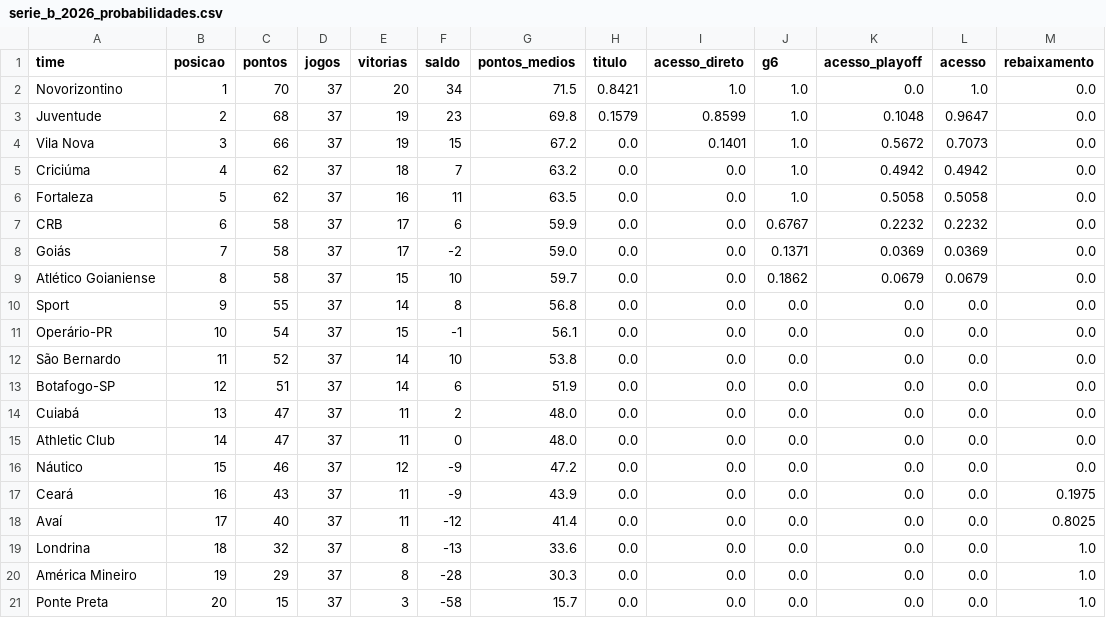
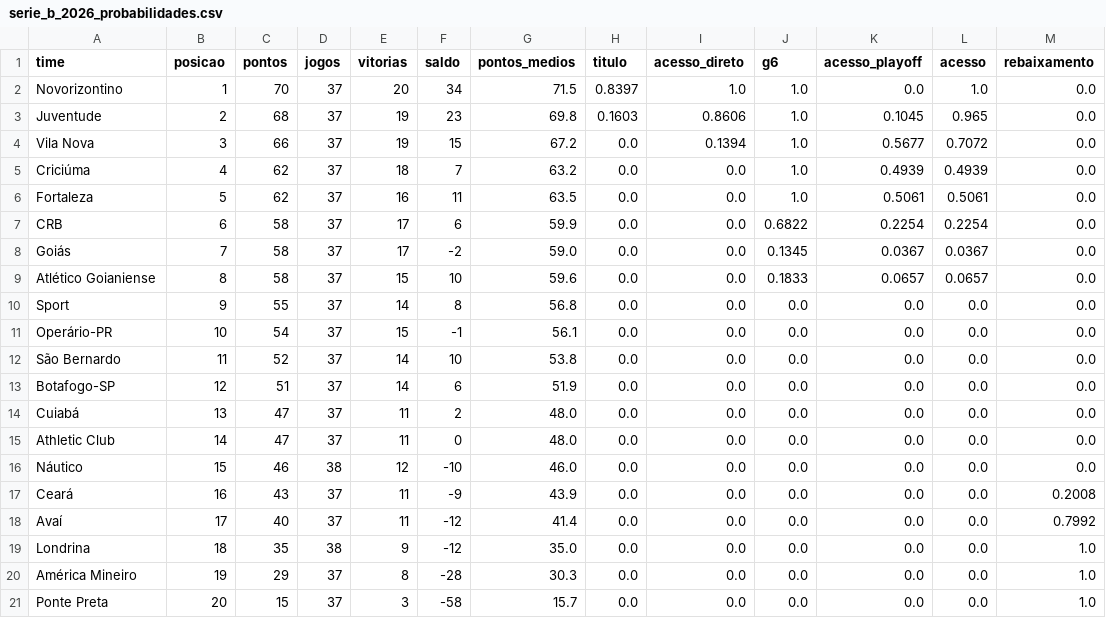
Before and after one commit to brennernepo/analise-vila-nova, a CSV file: serie_b_2026_probabilidades.csv, drawn as a sheet.

```diff
--- a/serie_b_2026_probabilidades.csv
+++ b/serie_b_2026_probabilidades.csv
@@ -1,10 +1,10 @@
 time,posicao,pontos,jogos,vitorias,saldo,pontos_medios,titulo,acesso_direto,g6,acesso_playoff,acesso,rebaixamento
-Novorizontino,1,70,37,20,34,71.5,0.8421,1.0,1.0,0.0,1.0,0.0
-Juventude,2,68,37,19,23,69.8,0.1579,0.8599,1.0,0.1048,0.9647,0.0
-Vila Nova,3,66,37,19,15,67.2,0.0,0.1401,1.0,0.5672,0.7073,0.0
-Criciúma,4,62,37,18,7,63.2,0.0,0.0,1.0,0.4942,0.4942,0.0
-Fortaleza,5,62,37,16,11,63.5,0.0,0.0,1.0,0.5058,0.5058,0.0
-CRB,6,58,37,17,6,59.9,0.0,0.0,0.6767,0.2232,0.2232,0.0
-Goiás,7,58,37,17,-2,59.0,0.0,0.0,0.1371,0.0369,0.0369,0.0
-Atlético Goianiense,8,58,37,15,10,59.7,0.0,0.0,0.1862,0.0679,0.0679,0.0
+Novorizontino,1,70,37,20,34,71.5,0.8397,1.0,1.0,0.0,1.0,0.0
+Juventude,2,68,37,19,23,69.8,0.1603,0.8606,1.0,0.1045,0.965,0.0
+Vila Nova,3,66,37,19,15,67.2,0.0,0.1394,1.0,0.5677,0.7072,0.0
+Criciúma,4,62,37,18,7,63.2,0.0,0.0,1.0,0.4939,0.4939,0.0
+Fortaleza,5,62,37,16,11,63.5,0.0,0.0,1.0,0.5061,0.5061,0.0
+CRB,6,58,37,17,6,59.9,0.0,0.0,0.6822,0.2254,0.2254,0.0
+Goiás,7,58,37,17,-2,59.0,0.0,0.0,0.1345,0.0367,0.0367,0.0
+Atlético Goianiense,8,58,37,15,10,59.6,0.0,0.0,0.1833,0.0657,0.0657,0.0
 Sport,9,55,37,14,8,56.8,0.0,0.0,0.0,0.0,0.0,0.0
@@ -15,6 +15,6 @@ Cuiabá,13,47,37,11,2,48.0,0.0,0.0,0.0,0.0,0.0,0.0
 Athletic Club,14,47,37,11,0,48.0,0.0,0.0,0.0,0.0,0.0,0.0
-Náutico,15,46,37,12,-9,47.2,0.0,0.0,0.0,0.0,0.0,0.0
-Ceará,16,43,37,11,-9,43.9,0.0,0.0,0.0,0.0,0.0,0.1975
-Avaí,17,40,37,11,-12,41.4,0.0,0.0,0.0,0.0,0.0,0.8025
-Londrina,18,32,37,8,-13,33.6,0.0,0.0,0.0,0.0,0.0,1.0
+Náutico,15,46,38,12,-10,46.0,0.0,0.0,0.0,0.0,0.0,0.0
+Ceará,16,43,37,11,-9,43.9,0.0,0.0,0.0,0.0,0.0,0.2008
+Avaí,17,40,37,11,-12,41.4,0.0,0.0,0.0,0.0,0.0,0.7992
+Londrina,18,35,38,9,-12,35.0,0.0,0.0,0.0,0.0,0.0,1.0
 América Mineiro,19,29,37,8,-28,30.3,0.0,0.0,0.0,0.0,0.0,1.0
```
Also changed, not shown: serie_b_2026_jogos.csv, 1 other file.
